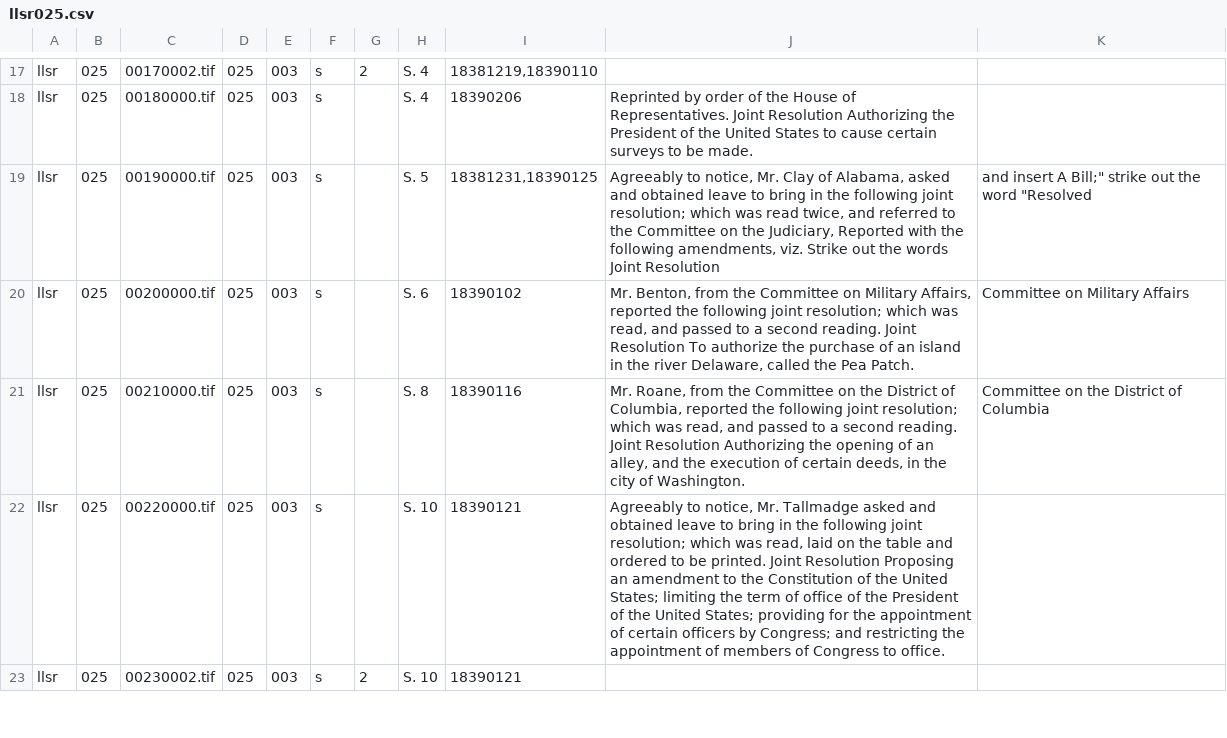
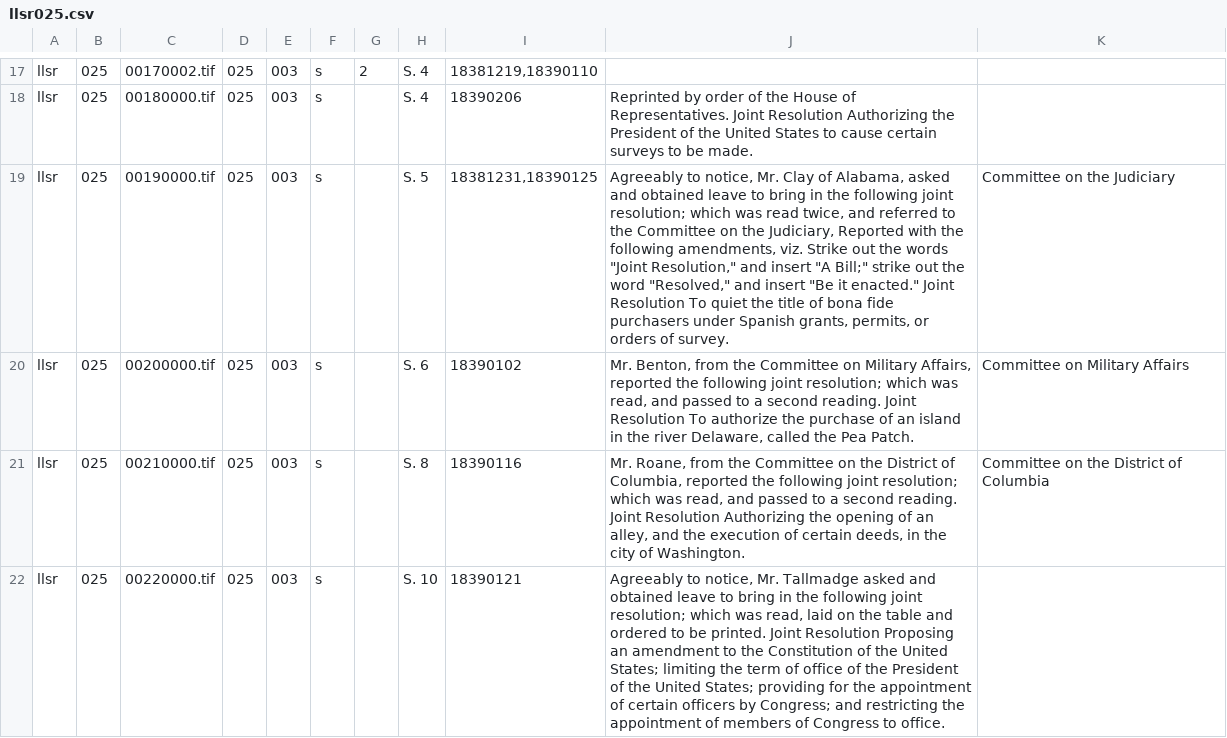
Before and after one commit to govtrack/american-memory, a CSV file: data/collections/llsr/025/llsr025.csv, drawn as a sheet; only a part is shown, gaps mark what is left out; the shorter side is filled out with more unchanged rows.

```diff
--- a/data/collections/llsr/025/llsr025.csv
+++ b/data/collections/llsr/025/llsr025.csv
@@ -18,3 +18,3 @@
 "llsr","025","00180000.tif","025","003","s","","S. 4","18390206","Reprinted by order of the House of Representatives. Joint Resolution Authorizing the President of the United States to cause certain surveys to be made.",""
-"llsr","025","00190000.tif","025","003","s","","S. 5","18381231,18390125","Agreeably to notice, Mr. Clay of Alabama, asked and obtained leave to bring in the following joint resolution; which was read twice, and referred to the Committee on the Judiciary, Reported with the following amendments, viz. Strike out the words Joint Resolution","and insert A Bill;"" strike out the word ""Resolved"
+"llsr","025","00190000.tif","025","003","s","","S. 5","18381231,18390125","Agreeably to notice, Mr. Clay of Alabama, asked and obtained leave to bring in the following joint resolution; which was read twice, and referred to the Committee on the Judiciary, Reported with the following amendments, viz. Strike out the words ""Joint Resolution,"" and insert ""A Bill;"" strike out the word ""Resolved,"" and insert ""Be it enacted."" Joint Resolution To quiet the title of bona fide purchasers under Spanish grants, permits, or orders of survey.","Committee on the Judiciary"
 "llsr","025","00200000.tif","025","003","s","","S. 6","18390102","Mr. Benton, from the Committee on Military Affairs, reported the following joint resolution; which was read, and passed to a second reading. Joint Resolution To authorize the purchase of an island in the river Delaware, called the Pea Patch.","Committee on Military Affairs"
```
Also changed, not shown: data/collections/llsb/018/llsb018.csv, data/collections/llsb/031/llsb031.csv, 18 other files.
